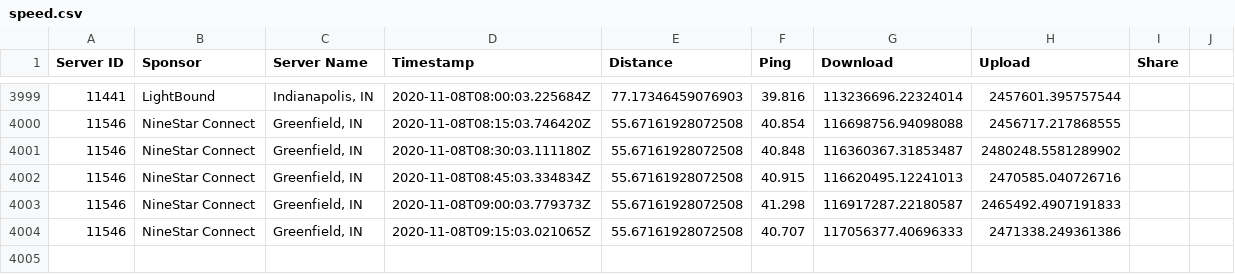
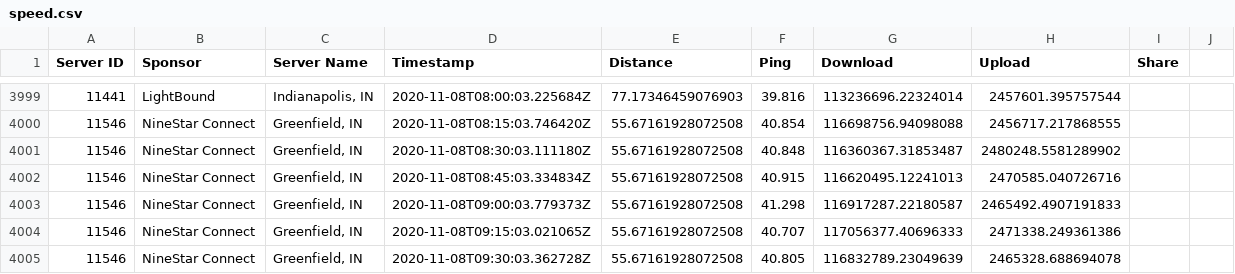
Before and after one commit to guidoism/network_monitor, a CSV file: speed.csv, drawn as a sheet; only a part is shown, gaps mark what is left out; the diff names each change by its address in the sheet, - before the commit and + after, or states it on an @@ line.

Commit message:
Automatic run

```diff
--- a/speed.csv
+++ b/speed.csv
+row 4005: 11546 | NineStar Connect | Greenfield, IN | 2020-11-08T09:30:03.362728Z | 55.67161928072508 | 40.805 | 116832789.23049639 | 2465328.688694078
```
